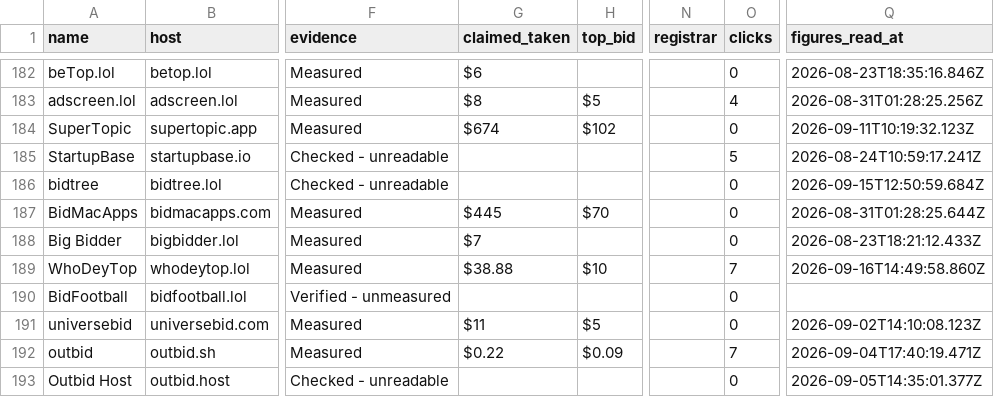
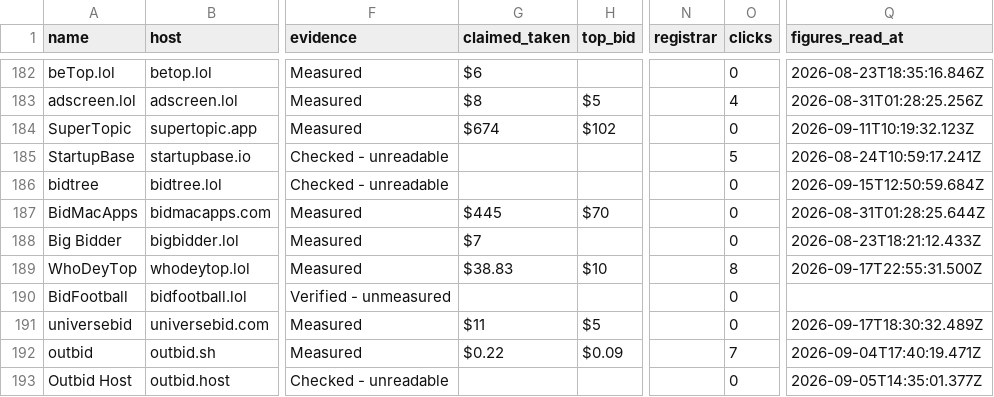
Before and after one commit to clickalex/Outbid.lol_copy_demo, a CSV file: data/outbid-market-inventory.csv, drawn as a sheet; only a part is shown, gaps mark what is left out; the diff covers the shown part only; the diff names each change by its address in the sheet, - before the commit and + after, or states it on an @@ line.

```diff
--- a/data/outbid-market-inventory.csv
+++ b/data/outbid-market-inventory.csv
-G189 (claimed_taken): $38.88
+G189 (claimed_taken): $38.83
-O189 (clicks): 7
+O189 (clicks): 8
-Q189 (figures_read_at): 2026-09-16T14:49:58.860Z
+Q189 (figures_read_at): 2026-09-17T22:55:31.500Z
-Q191 (figures_read_at): 2026-09-02T14:10:08.123Z
+Q191 (figures_read_at): 2026-09-17T18:30:32.489Z
```
Also changed, not shown: 58 edited cells elsewhere in this file, 4 other files.
